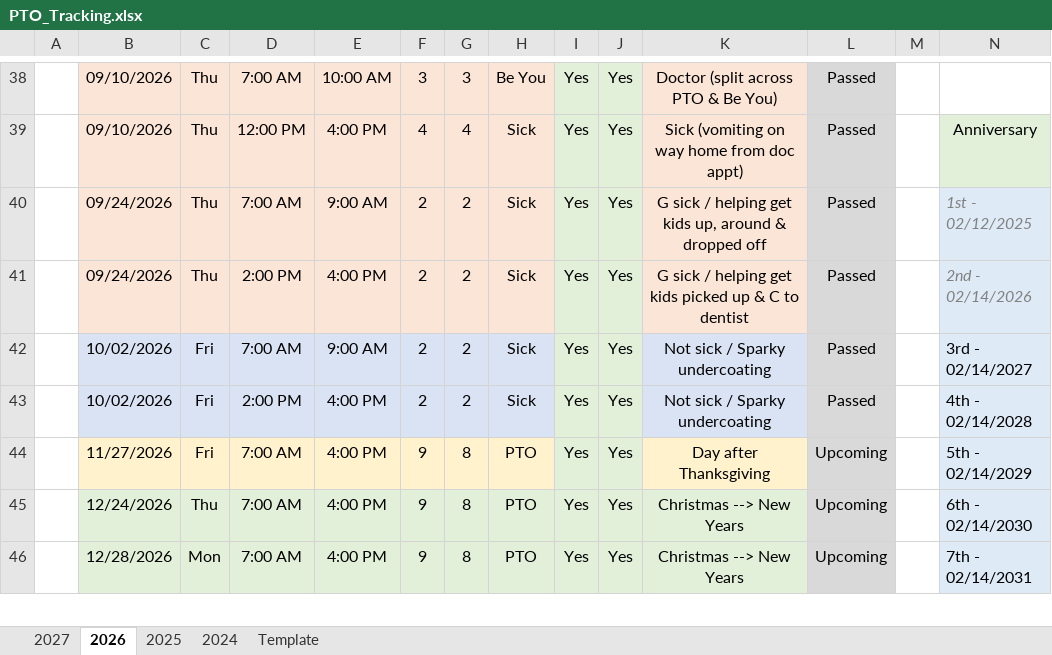
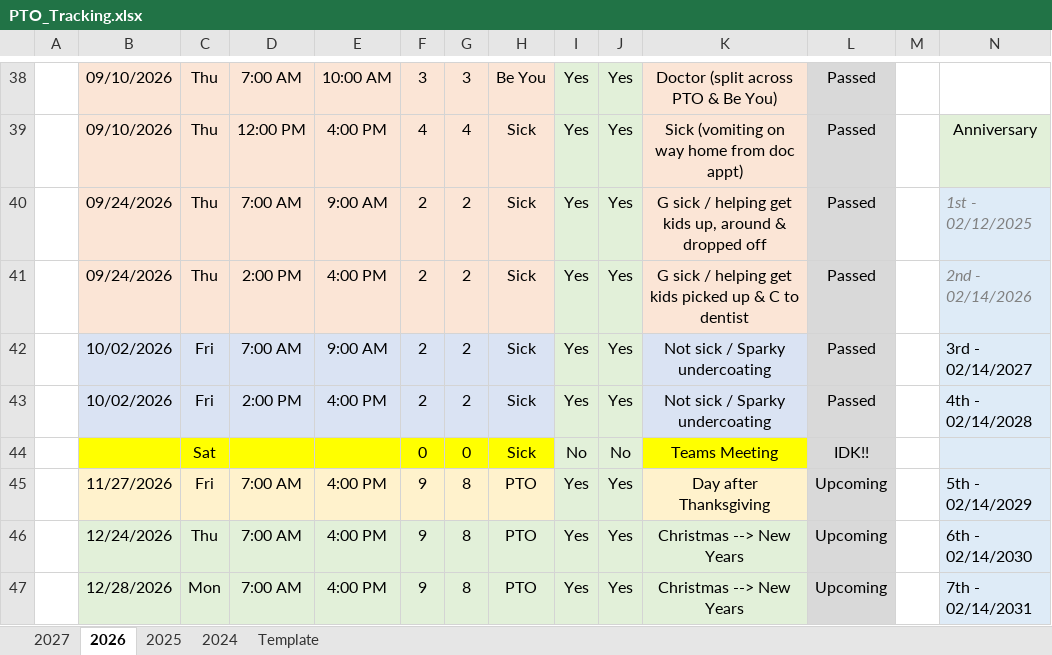
Before and after one commit to nsPubRepo/Development, an Excel workbook: PTO_Tracking.xlsx, sheet 2026, drawn as a sheet; only a part is shown, gaps mark what is left out; values as stored, in another font and other column widths than the file's, no borders; charts and pictures and conditional formats not drawn; rows hold the shown columns only; the diff names each change by its address in the sheet, - before the commit and + after, or states it on an @@ line.

Commit message:
Committing & pushing for backup purposes

```diff
--- a/PTO_Tracking.xlsx (sheet 2026)
+++ b/PTO_Tracking.xlsx (sheet 2026)
+row 44:  |  | Sat |  |  | 0 | 0 | Sick | No | No | Teams Meeting | IDK!!
```
